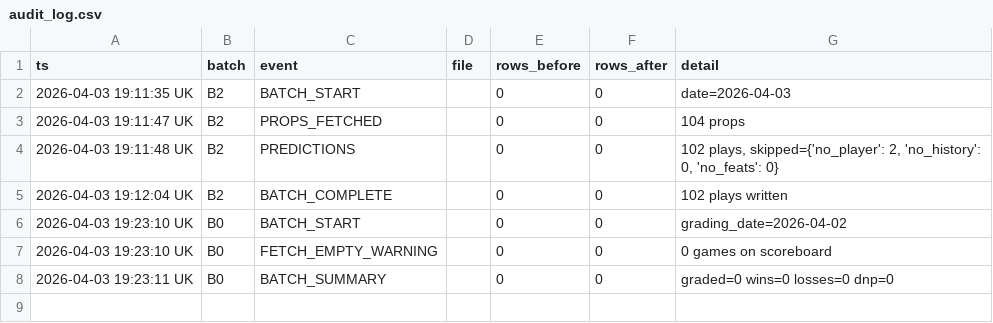
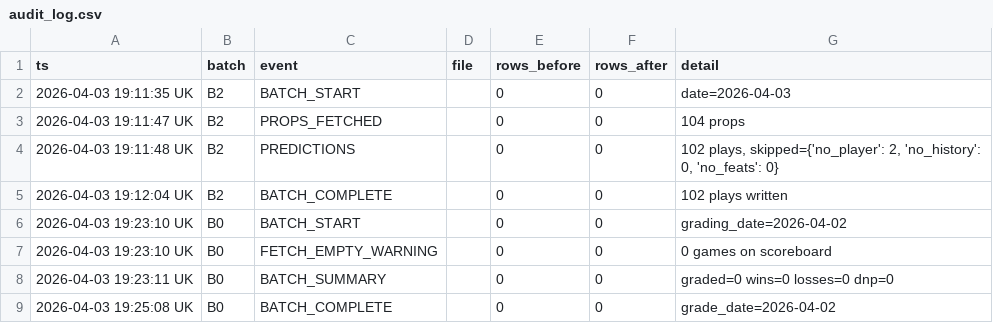
Before and after one commit to iamwerewolf1007/PropEdgeV14.0, a CSV file: data/audit_log.csv, drawn as a sheet; the diff names each change by its address in the sheet, - before the commit and + after, or states it on an @@ line.

```diff
--- a/data/audit_log.csv
+++ b/data/audit_log.csv
+row 9: 2026-04-03 19:25:08 UK | B0 | BATCH_COMPLETE |  | 0 | 0 | grade_date=2026-04-02
```
Also changed, not shown: 10 other files.
